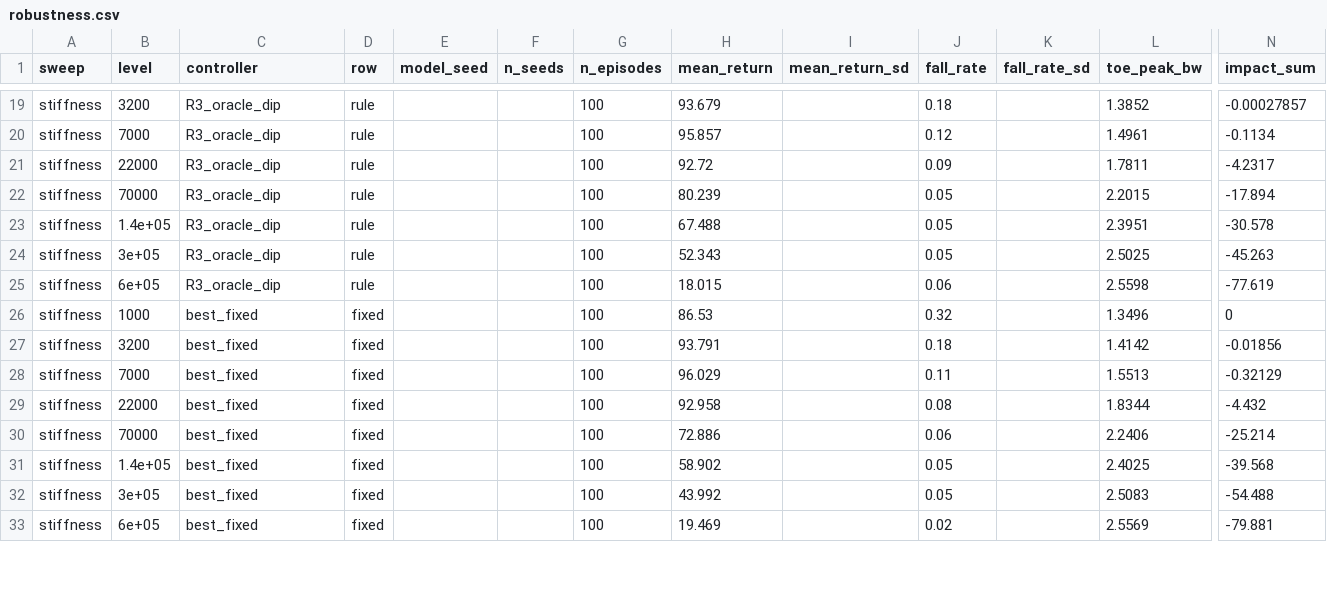
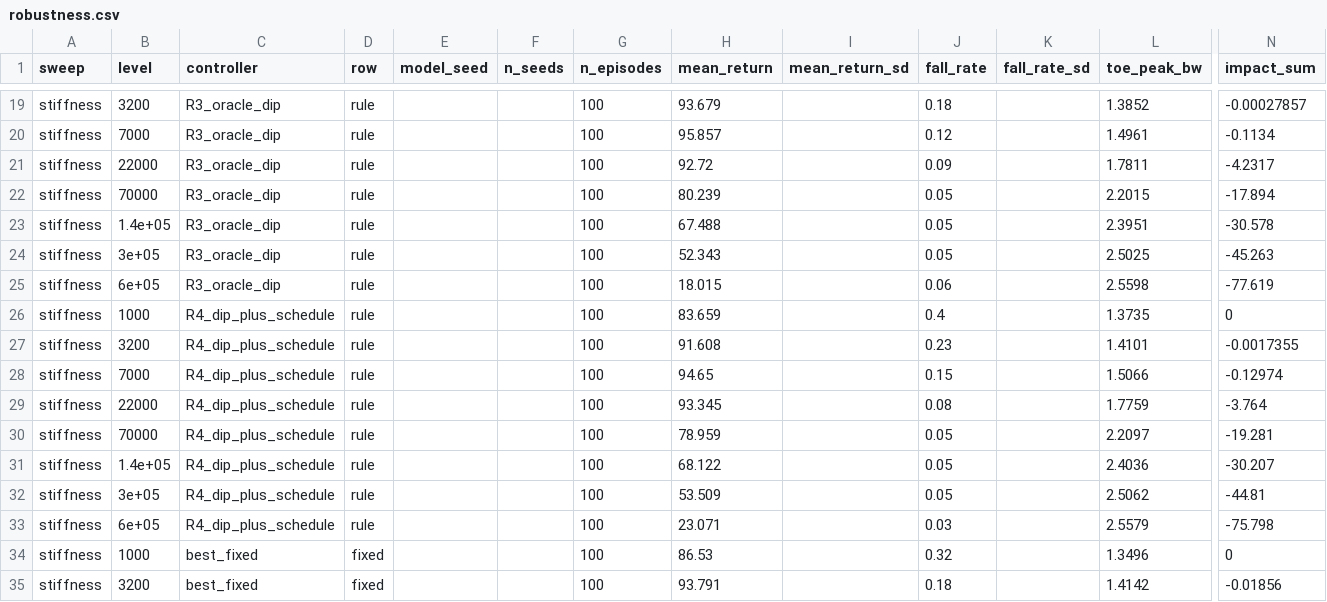
Before and after one commit to ARCH4rchon/STANCE, a CSV file: Network_Agent/submission_agent/Network_Agent/comparison/results/robustness.csv, drawn as a sheet; only a part is shown, gaps mark what is left out; the shorter side is filled out with more unchanged rows; rows hold the shown columns only; the diff names each change by its address in the sheet, - before the commit and + after, or states it on an @@ line.

```diff
--- a/Network_Agent/submission_agent/Network_Agent/comparison/results/robustness.csv
+++ b/Network_Agent/submission_agent/Network_Agent/comparison/results/robustness.csv
+row 26: stiffness | 1000 | R4_dip_plus_schedule | rule |  |  | 100 | 83.659 |  | 0.4 |  | 1.3735 | 0
+row 27: stiffness | 3200 | R4_dip_plus_schedule | rule |  |  | 100 | 91.608 |  | 0.23 |  | 1.4101 | -0.0017355
+row 28: stiffness | 7000 | R4_dip_plus_schedule | rule |  |  | 100 | 94.65 |  | 0.15 |  | 1.5066 | -0.12974
+row 29: stiffness | 22000 | R4_dip_plus_schedule | rule |  |  | 100 | 93.345 |  | 0.08 |  | 1.7759 | -3.764
+row 30: stiffness | 70000 | R4_dip_plus_schedule | rule |  |  | 100 | 78.959 |  | 0.05 |  | 2.2097 | -19.281
+row 31: stiffness | 1.4e+05 | R4_dip_plus_schedule | rule |  |  | 100 | 68.122 |  | 0.05 |  | 2.4036 | -30.207
+row 32: stiffness | 3e+05 | R4_dip_plus_schedule | rule |  |  | 100 | 53.509 |  | 0.05 |  | 2.5062 | -44.81
+row 33: stiffness | 6e+05 | R4_dip_plus_schedule | rule |  |  | 100 | 23.071 |  | 0.03 |  | 2.5579 | -75.798
```
Also changed, not shown: Network_Agent/submission_agent/Network_Agent/comparison/results/summary.csv, Network_Agent/submission_agent/Network_Agent/comparison/results/summary_rules_vs_networks.csv, 23 other files.
